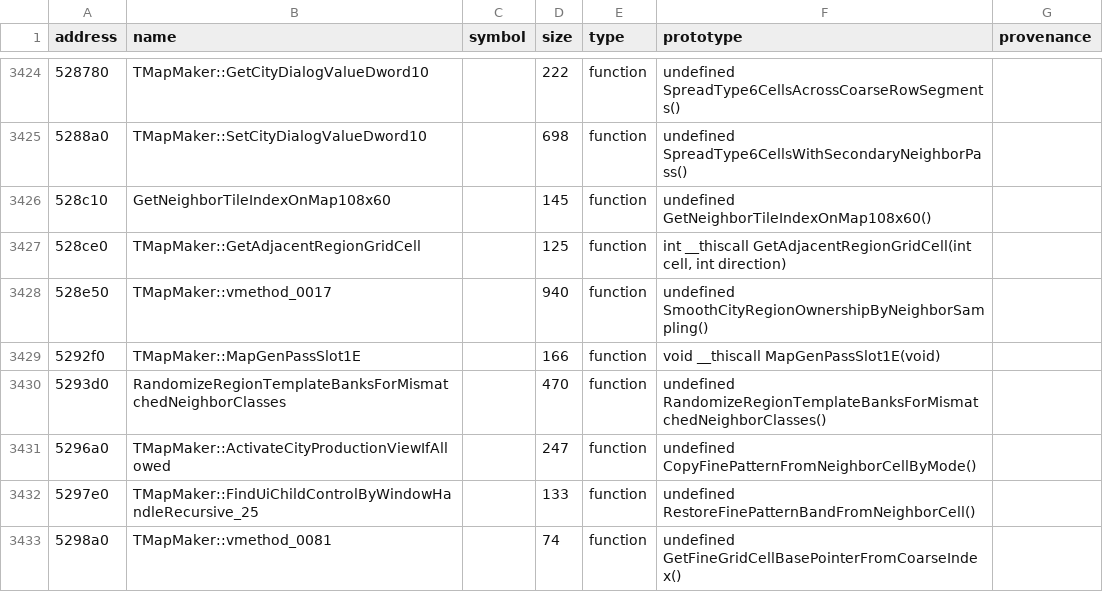
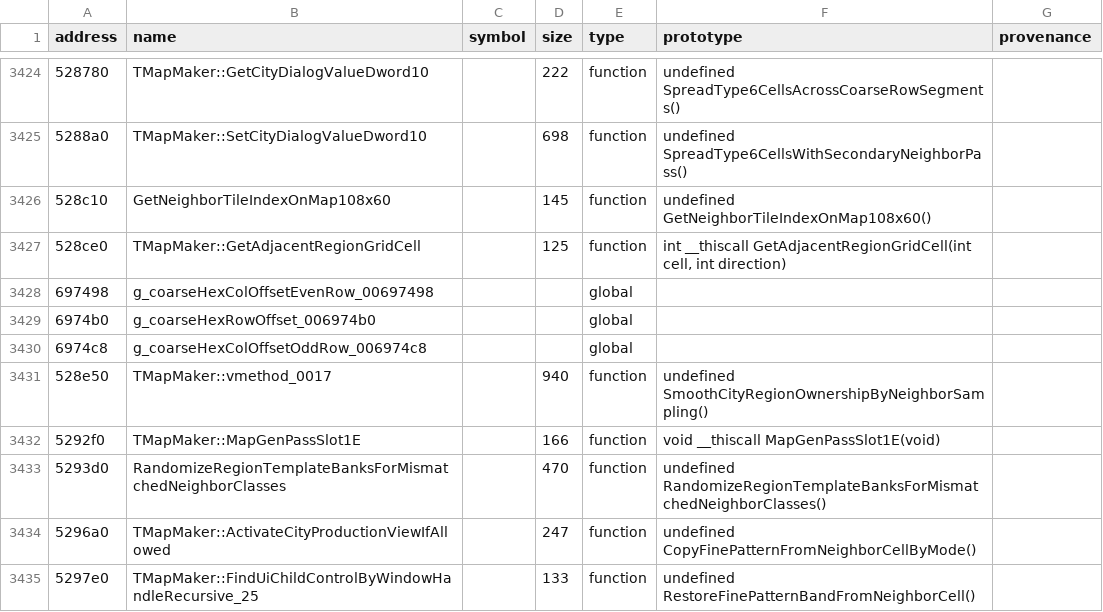
Before and after one commit to agluszak/imperialism-decomp, a CSV file: config/original_entities.csv, drawn as a sheet; only a part is shown, gaps mark what is left out; the shorter side is filled out with more unchanged rows; the diff names each change by its address in the sheet, - before the commit and + after, or states it on an @@ line.

Commit message:
Port coarse map grid adjacency

```diff
--- a/config/original_entities.csv
+++ b/config/original_entities.csv
+row 3428: 697498 | g_coarseHexColOffsetEvenRow_00697498 |  |  | global
+row 3429: 6974b0 | g_coarseHexRowOffset_006974b0 |  |  | global
+row 3430: 6974c8 | g_coarseHexColOffsetOddRow_006974c8 |  |  | global
```
Also changed, not shown: 5 other files.
